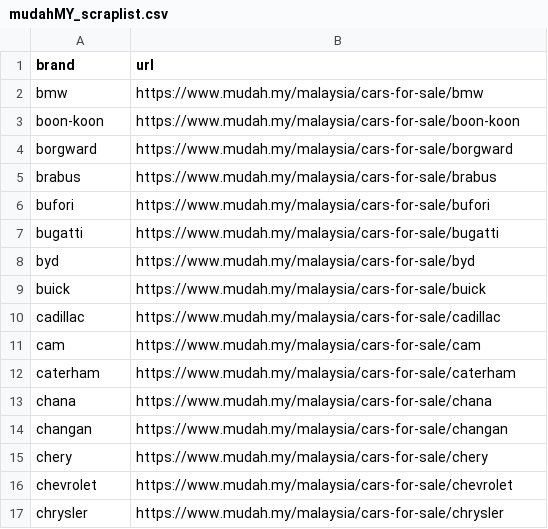
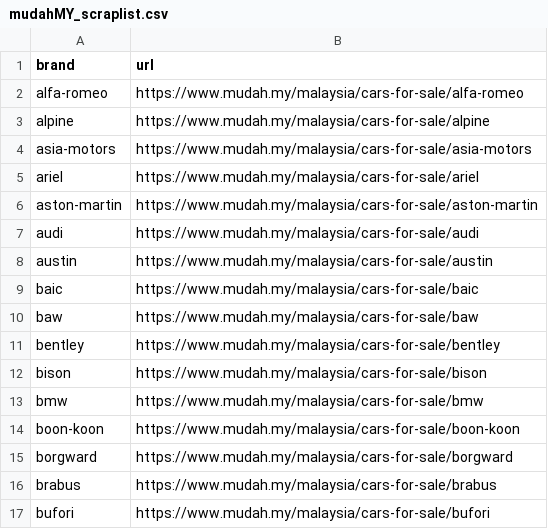
Before and after one commit to fanfanfw/bdt_scraping, a CSV file: scrap_service/mudahmy_service/storage/input_files/mudahMY_scraplist.csv, drawn as a sheet; only a part is shown; the shorter side is filled out with more unchanged rows.

```diff
--- a/scrap_service/mudahmy_service/storage/input_files/mudahMY_scraplist.csv
+++ b/scrap_service/mudahmy_service/storage/input_files/mudahMY_scraplist.csv
@@ -1,2 +1,13 @@
 brand,url
+alfa-romeo,https://www.mudah.my/malaysia/cars-for-sale/alfa-romeo
+alpine,https://www.mudah.my/malaysia/cars-for-sale/alpine
+asia-motors,https://www.mudah.my/malaysia/cars-for-sale/asia-motors
+ariel,https://www.mudah.my/malaysia/cars-for-sale/ariel
+aston-martin,https://www.mudah.my/malaysia/cars-for-sale/aston-martin
+audi,https://www.mudah.my/malaysia/cars-for-sale/audi
+austin,https://www.mudah.my/malaysia/cars-for-sale/austin
+baic,https://www.mudah.my/malaysia/cars-for-sale/baic
+baw,https://www.mudah.my/malaysia/cars-for-sale/baw
+bentley,https://www.mudah.my/malaysia/cars-for-sale/bentley
+bison,https://www.mudah.my/malaysia/cars-for-sale/bison
 bmw,https://www.mudah.my/malaysia/cars-for-sale/bmw
```
Also changed, not shown: 4 other files.
